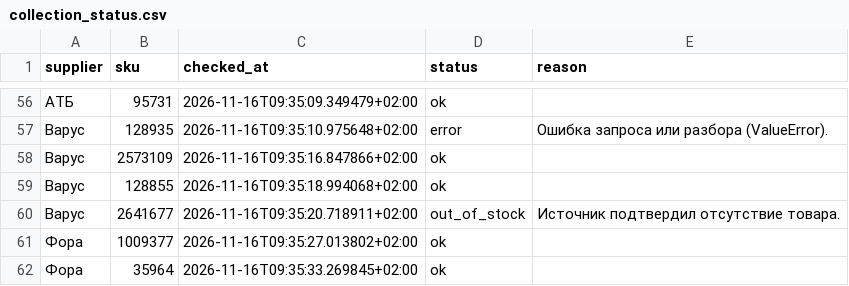
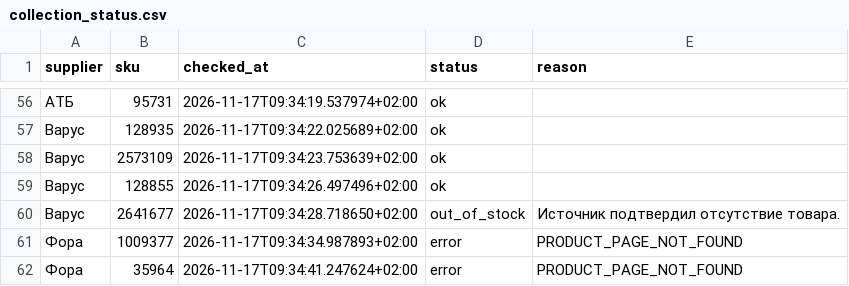
Before and after one commit to Divisible/supplier-price-monitor, a CSV file: data/collection_status.csv, drawn as a sheet; only a part is shown, gaps mark what is left out; the diff covers the shown part only.

```diff
--- a/data/collection_status.csv
+++ b/data/collection_status.csv
@@ -56,7 +56,7 @@ supplier,sku,checked_at,status,reason
-АТБ,95731,2026-11-16T09:35:09.349479+02:00,ok,
-Варус,128935,2026-11-16T09:35:10.975648+02:00,error,Ошибка запроса или разбора (ValueError).
-Варус,2573109,2026-11-16T09:35:16.847866+02:00,ok,
-Варус,128855,2026-11-16T09:35:18.994068+02:00,ok,
-Варус,2641677,2026-11-16T09:35:20.718911+02:00,out_of_stock,Источник подтвердил отсутствие товара.
-Фора,1009377,2026-11-16T09:35:27.013802+02:00,ok,
-Фора,35964,2026-11-16T09:35:33.269845+02:00,ok,
+АТБ,95731,2026-11-17T09:34:19.537974+02:00,ok,
+Варус,128935,2026-11-17T09:34:22.025689+02:00,ok,
+Варус,2573109,2026-11-17T09:34:23.753639+02:00,ok,
+Варус,128855,2026-11-17T09:34:26.497496+02:00,ok,
+Варус,2641677,2026-11-17T09:34:28.718650+02:00,out_of_stock,Источник подтвердил отсутствие товара.
+Фора,1009377,2026-11-17T09:34:34.987893+02:00,error,PRODUCT_PAGE_NOT_FOUND
+Фора,35964,2026-11-17T09:34:41.247624+02:00,error,PRODUCT_PAGE_NOT_FOUND
```
Also changed, not shown: 54 edited cells elsewhere in this file, 1 other file.
